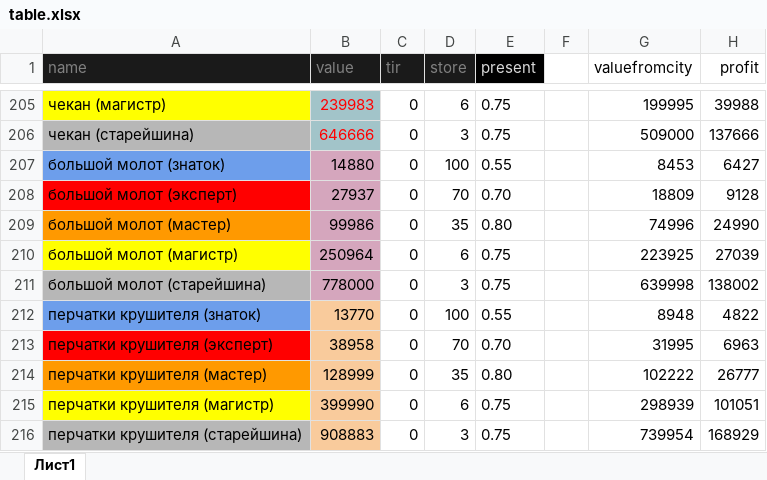
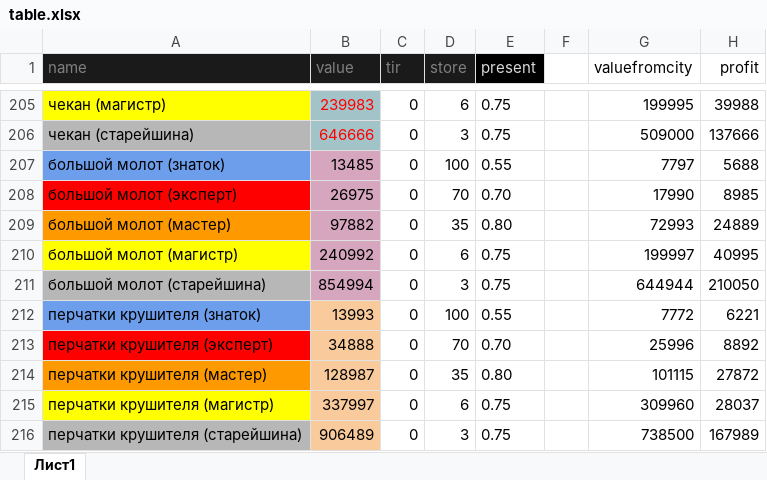
Before and after one commit to govnoboss/albion_market_main, an Excel workbook: table.xlsx, sheet Лист1, drawn as a sheet; only a part is shown, gaps mark what is left out; values as stored, in another font and other column widths than the file's, no borders; the diff covers the shown part only; the diff names each change by its address in the sheet, - before the commit and + after, or states it on an @@ line.

```diff
--- a/table.xlsx (sheet Лист1)
+++ b/table.xlsx (sheet Лист1)
-B207 (value): 14880
+B207 (value): 13485
-G207 (valuefromcity): 8453
+G207 (valuefromcity): 7797
-H207 (profit): 6427
+H207 (profit): 5688
-B208 (value): 27937
+B208 (value): 26975
-G208 (valuefromcity): 18809
+G208 (valuefromcity): 17990
-H208 (profit): 9128
+H208 (profit): 8985
-B209 (value): 99986
+B209 (value): 97882
-G209 (valuefromcity): 74996
+G209 (valuefromcity): 72993
-H209 (profit): 24990
+H209 (profit): 24889
-B210 (value): 250964
+B210 (value): 240992
-G210 (valuefromcity): 223925
+G210 (valuefromcity): 199997
-H210 (profit): 27039
+H210 (profit): 40995
-B211 (value): 778000
+B211 (value): 854994
-G211 (valuefromcity): 639998
+G211 (valuefromcity): 644944
-H211 (profit): 138002
+H211 (profit): 210050
-B212 (value): 13770
+B212 (value): 13993
-G212 (valuefromcity): 8948
+G212 (valuefromcity): 7772
-H212 (profit): 4822
+H212 (profit): 6221
-B213 (value): 38958
+B213 (value): 34888
-G213 (valuefromcity): 31995
+G213 (valuefromcity): 25996
-H213 (profit): 6963
+H213 (profit): 8892
-B214 (value): 128999
+B214 (value): 128987
-G214 (valuefromcity): 102222
+G214 (valuefromcity): 101115
-H214 (profit): 26777
+H214 (profit): 27872
-B215 (value): 399990
+B215 (value): 337997
-G215 (valuefromcity): 298939
+G215 (valuefromcity): 309960
-H215 (profit): 101051
+H215 (profit): 28037
-B216 (value): 908883
+B216 (value): 906489
-G216 (valuefromcity): 739954
+G216 (valuefromcity): 738500
-H216 (profit): 168929
+H216 (profit): 167989
```
Also changed, not shown: 1265 edited cells elsewhere in this sheet, 38 other files.
